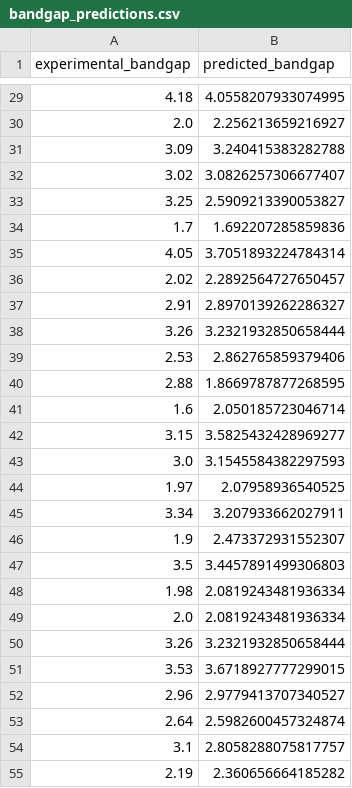
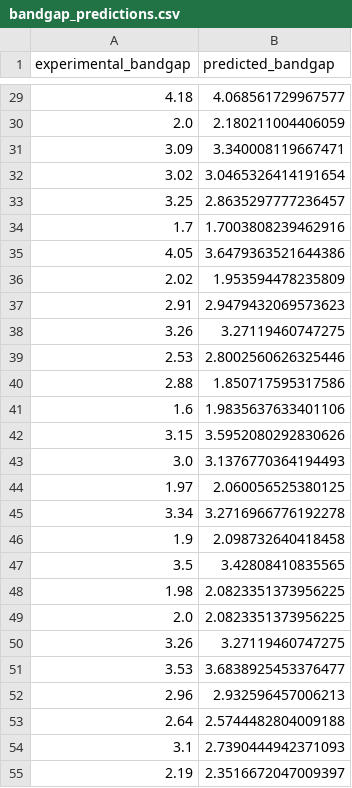
Before and after one commit to bernardoaraldi94-blip/databricks-ml_perovskites, a CSV file: bandgap_predictions.csv, drawn as a sheet; only a part is shown, gaps mark what is left out; the diff covers the shown part only.

Commit message:
Bandgap training adjustments

```diff
--- a/bandgap_predictions.csv
+++ b/bandgap_predictions.csv
@@ -29,27 +29,27 @@ experimental_bandgap,predicted_bandgap
-4.18,4.0558207933074995
-2.0,2.256213659216927
-3.09,3.240415383282788
-3.02,3.0826257306677407
-3.25,2.5909213390053827
-1.7,1.692207285859836
-4.05,3.7051893224784314
-2.02,2.2892564727650457
-2.91,2.8970139262286327
-3.26,3.2321932850658444
-2.53,2.862765859379406
-2.88,1.8669787877268595
-1.6,2.050185723046714
-3.15,3.5825432428969277
-3.0,3.1545584382297593
-1.97,2.07958936540525
-3.34,3.207933662027911
-1.9,2.473372931552307
-3.5,3.4457891499306803
-1.98,2.0819243481936334
-2.0,2.0819243481936334
-3.26,3.2321932850658444
-3.53,3.6718927777299015
-2.96,2.9779413707340527
-2.64,2.5982600457324874
-3.1,2.8058288075817757
-2.19,2.360656664185282
+4.18,4.068561729967577
+2.0,2.180211004406059
+3.09,3.340008119667471
+3.02,3.0465326414191654
+3.25,2.8635297777236457
+1.7,1.7003808239462916
+4.05,3.6479363521644386
+2.02,1.953594478235809
+2.91,2.9479432069573623
+3.26,3.27119460747275
+2.53,2.8002560626325446
+2.88,1.850717595317586
+1.6,1.9835637633401106
+3.15,3.5952080292830626
+3.0,3.1376770364194493
+1.97,2.060056525380125
+3.34,3.2716966776192278
+1.9,2.098732640418458
+3.5,3.42808410835565
+1.98,2.0823351373956225
+2.0,2.0823351373956225
+3.26,3.27119460747275
+3.53,3.6838925453376477
+2.96,2.932596457006213
+2.64,2.5744482804009188
+3.1,2.7390444942371093
+2.19,2.3516672047009397
```
Also changed, not shown: 32 edited cells elsewhere in this file, 5 other files.
